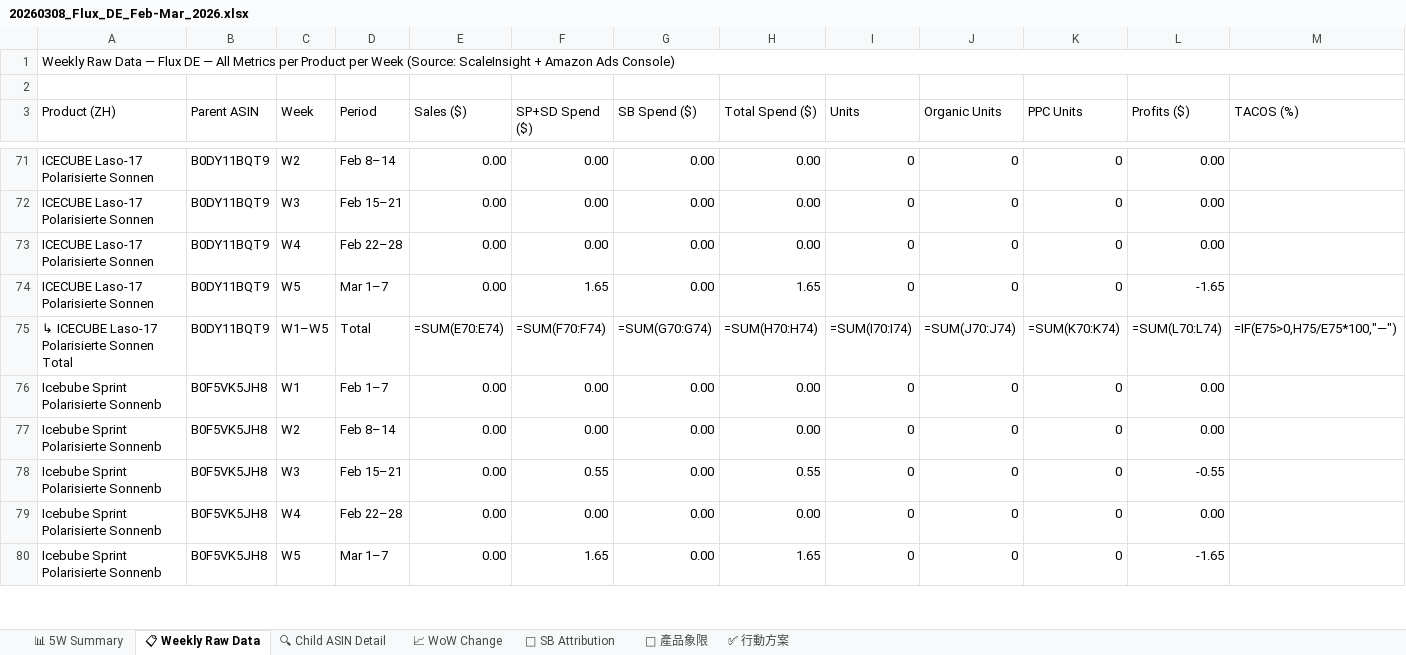
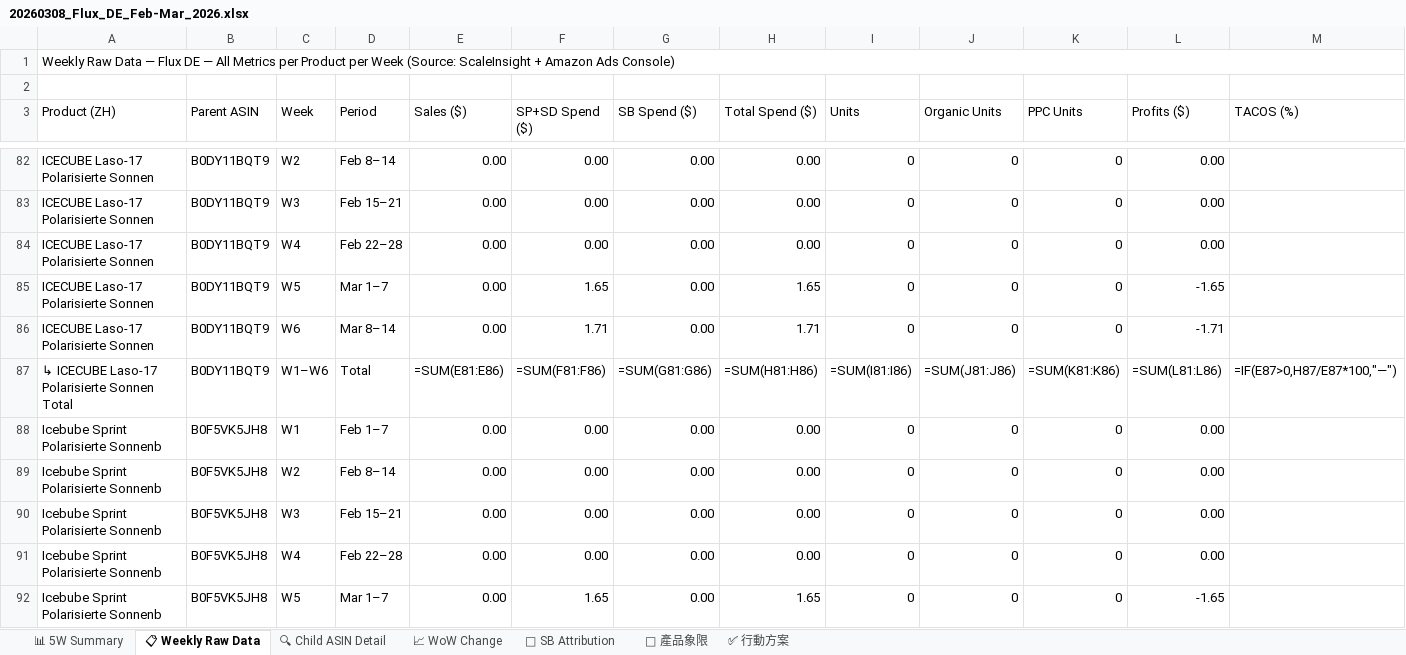
Before and after one commit to shuhaochang2023/AmazonAds, an Excel workbook: output/flux/20260308_Flux_DE_Feb-Mar_2026.xlsx, sheet 📋 Weekly Raw Data, drawn as a sheet; only a part is shown, gaps mark what is left out; values as stored, in another font and other column widths than the file's, no cell formats; formulas without a stored value are shown as written; addresses are those after the commit; rows hold the shown columns only; the diff covers the shown part only; the diff names each change by its address in the sheet, - before the commit and + after, or states it on an @@ line.

```diff
--- a/output/flux/20260308_Flux_DE_Feb-Mar_2026.xlsx (sheet 📋 Weekly Raw Data)
+++ b/output/flux/20260308_Flux_DE_Feb-Mar_2026.xlsx (sheet 📋 Weekly Raw Data)
+row 86: ICECUBE Laso-17 Polarisierte Sonnen | B0DY11BQT9 | W6 | Mar 8–14 | 0.00 | 1.71 | 0.00 | 1.71 | 0 | 0 | 0 | -1.71
-C87 (Week): W1–W5
+C87 (Week): W1–W6
-E87 (Sales ($)): =SUM(E70:E74)
+E87 (Sales ($)): =SUM(E81:E86)
-F87 (SP+SD Spend ($)): =SUM(F70:F74)
+F87 (SP+SD Spend ($)): =SUM(F81:F86)
-G87 (SB Spend ($)): =SUM(G70:G74)
+G87 (SB Spend ($)): =SUM(G81:G86)
-H87 (Total Spend ($)): =SUM(H70:H74)
+H87 (Total Spend ($)): =SUM(H81:H86)
-I87 (Units): =SUM(I70:I74)
+I87 (Units): =SUM(I81:I86)
-J87 (Organic Units): =SUM(J70:J74)
+J87 (Organic Units): =SUM(J81:J86)
-K87 (PPC Units): =SUM(K70:K74)
+K87 (PPC Units): =SUM(K81:K86)
-L87 (Profits ($)): =SUM(L70:L74)
+L87 (Profits ($)): =SUM(L81:L86)
-M87 (TACOS (%)): =IF(E75>0,H75/E75*100,"—")
+M87 (TACOS (%)): =IF(E87>0,H87/E87*100,"—")
-F90 (SP+SD Spend ($)): 0.55
+F90 (SP+SD Spend ($)): 0.00
-H90 (Total Spend ($)): 0.55
+H90 (Total Spend ($)): 0.00
-L90 (Profits ($)): -0.55
+L90 (Profits ($)): 0.00
```
Also changed, not shown: 32 added rows, 18 removed rows, 8 moved rows and 275 edited cells elsewhere in this sheet, sheet 🔍 Child ASIN Detail, sheet 📈 WoW Change, sheet 📊 5W Summary, sheet 🎯 產品象限, sheet ✅ 行動方案, sheet 🎯 SB Attribution, cell formats, flux/20260308_Flux_AU_Feb-Mar_2026.xlsx, flux/20260308_Flux_CA_Feb-Mar_2026.xlsx, 18 other files.
